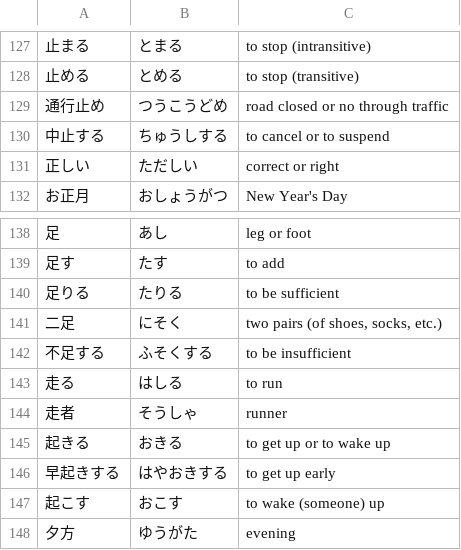
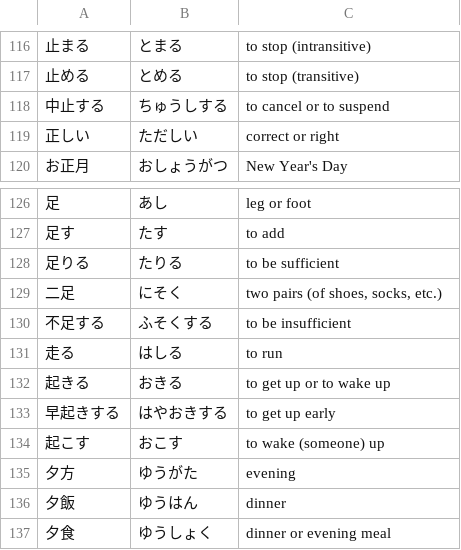
Before and after one commit to ishafayetul/learn-japanese-bd, a CSV file: level/N5/Kanji-02-Words/Vocabulary/Vocab-Lesson-kanji.csv, drawn as a sheet; only a part is shown, gaps mark what is left out; the shorter side is filled out with more unchanged rows; the diff covers the shown part only; the diff names each change by its address in the sheet, - before the commit and + after, or states it on an @@ line.

```diff
--- a/level/N5/Kanji-02-Words/Vocabulary/Vocab-Lesson-kanji.csv
+++ b/level/N5/Kanji-02-Words/Vocabulary/Vocab-Lesson-kanji.csv
-row 129: 通行止め | つうこうどめ | road closed or no through traffic
-row 144: 走者 | そうしゃ | runner
```
Also changed, not shown: 22 removed rows elsewhere in this file.
